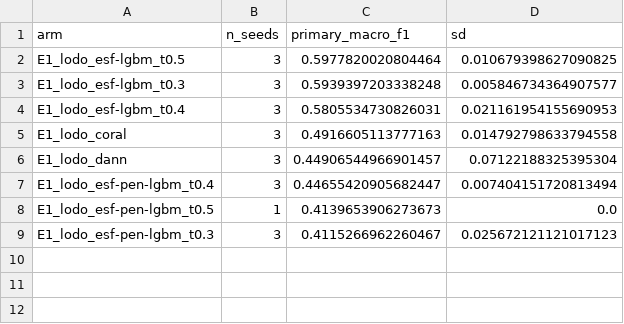
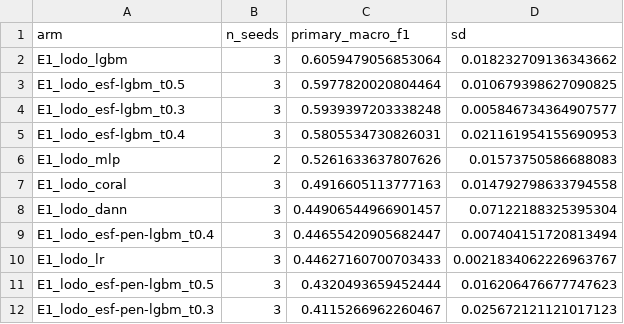
Before and after one commit to Bhargavteja-9779/p_c1_6, a CSV file: project/tables/primary.csv, drawn as a sheet.

```diff
--- a/project/tables/primary.csv
+++ b/project/tables/primary.csv
@@ -1,2 +1,3 @@
 arm,n_seeds,primary_macro_f1,sd
+E1_lodo_lgbm,3,0.6059479056853064,0.018232709136343662
 E1_lodo_esf-lgbm_t0.5,3,0.5977820020804464,0.010679398627090825
@@ -4,2 +5,3 @@ E1_lodo_esf-lgbm_t0.3,3,0.5939397203338248,0.005846734364907577
 E1_lodo_esf-lgbm_t0.4,3,0.5805534730826031,0.021161954155690953
+E1_lodo_mlp,2,0.5261633637807626,0.01573750586688083
 E1_lodo_coral,3,0.4916605113777163,0.014792798633794558
@@ -7,3 +9,4 @@ E1_lodo_dann,3,0.44906544966901457,0.07122188325395304
 E1_lodo_esf-pen-lgbm_t0.4,3,0.44655420905682447,0.007404151720813494
-E1_lodo_esf-pen-lgbm_t0.5,1,0.4139653906273673,0.0
+E1_lodo_lr,3,0.44627160700703433,0.0021834062226963767
+E1_lodo_esf-pen-lgbm_t0.5,3,0.4320493659452444,0.016206476677747623
 E1_lodo_esf-pen-lgbm_t0.3,3,0.4115266962260467,0.025672121121017123
```
Also changed, not shown: project/tables/E1_lodo_macro_f1.csv, project/tables/per_target.csv, 6 other files.
